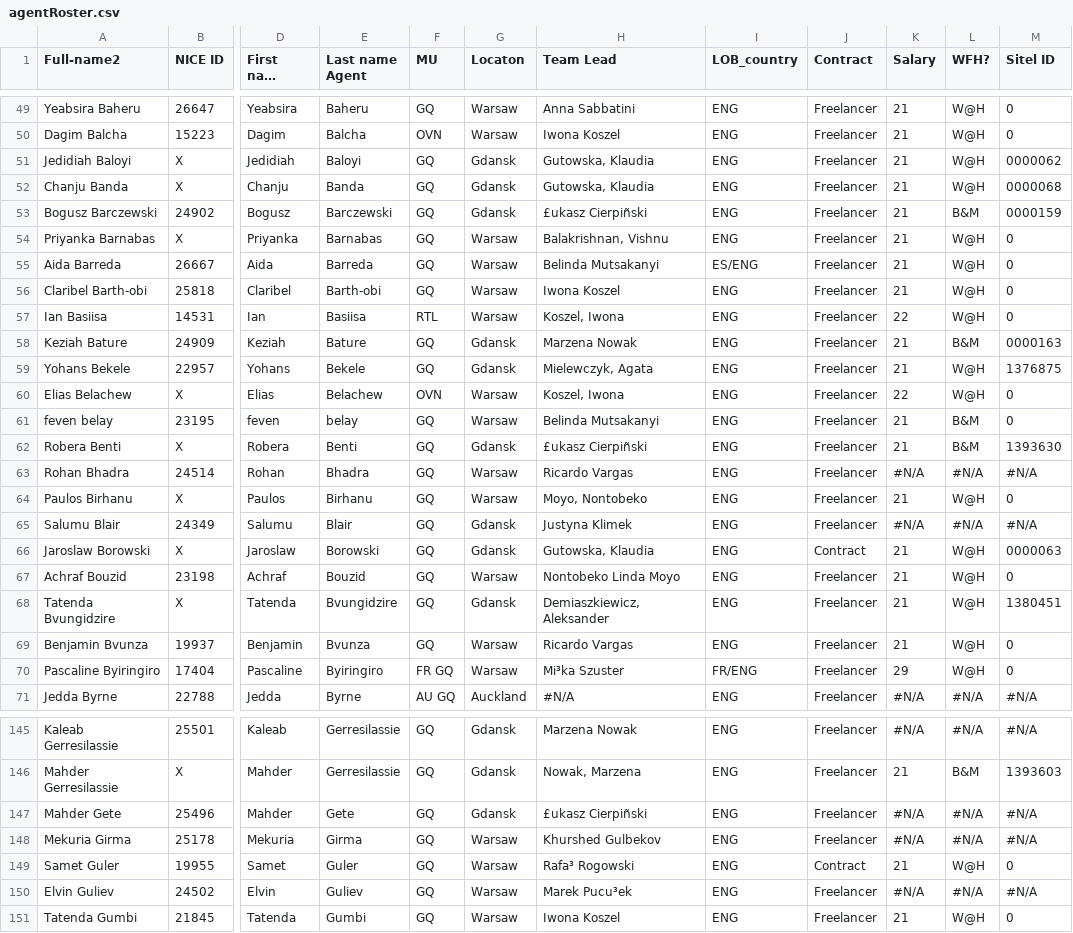
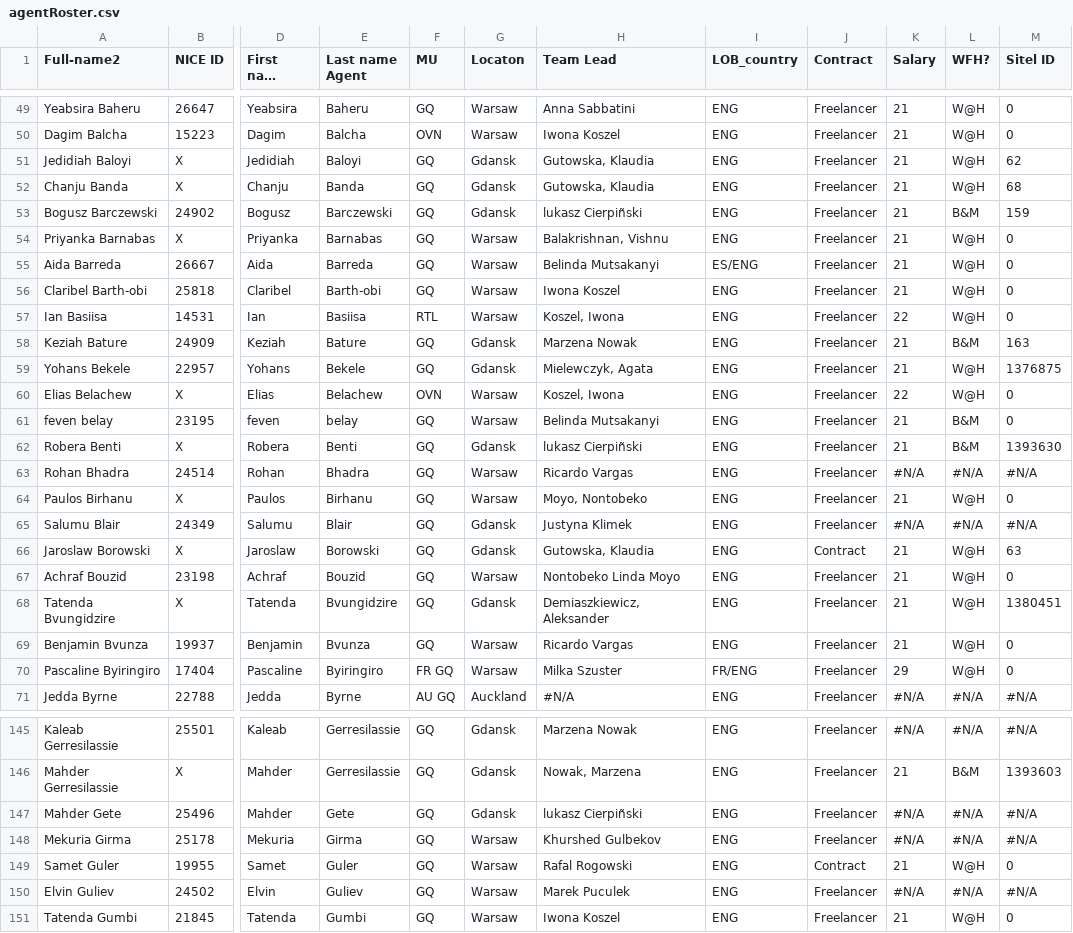
Before and after one commit to squareWFMsitel/AbsenteeismReports, a CSV file: Data/agentRoster.csv, drawn as a sheet; only a part is shown, gaps mark what is left out; long unchanged cells end in …; the diff covers the shown part only; the diff names each change by its address in the sheet, - before the commit and + after, or states it on an @@ line.

```diff
--- a/Data/agentRoster.csv
+++ b/Data/agentRoster.csv
-M51 (Sitel ID): 0000062
+M51 (Sitel ID): 62
-M52 (Sitel ID): 0000068
+M52 (Sitel ID): 68
-H53 (Team Lead): £ukasz Cierpiñski
+H53 (Team Lead): lukasz Cierpiñski
-M53 (Sitel ID): 0000159
+M53 (Sitel ID): 159
-M58 (Sitel ID): 0000163
+M58 (Sitel ID): 163
-H62 (Team Lead): £ukasz Cierpiñski
+H62 (Team Lead): lukasz Cierpiñski
-M66 (Sitel ID): 0000063
+M66 (Sitel ID): 63
-H70 (Team Lead): Mi³ka Szuster
+H70 (Team Lead): Milka Szuster
-H147 (Team Lead): £ukasz Cierpiñski
+H147 (Team Lead): lukasz Cierpiñski
-H149 (Team Lead): Rafa³ Rogowski
+H149 (Team Lead): Rafal Rogowski
-H150 (Team Lead): Marek Pucu³ek
+H150 (Team Lead): Marek Puculek
```
Also changed, not shown: 117 edited cells elsewhere in this file.
